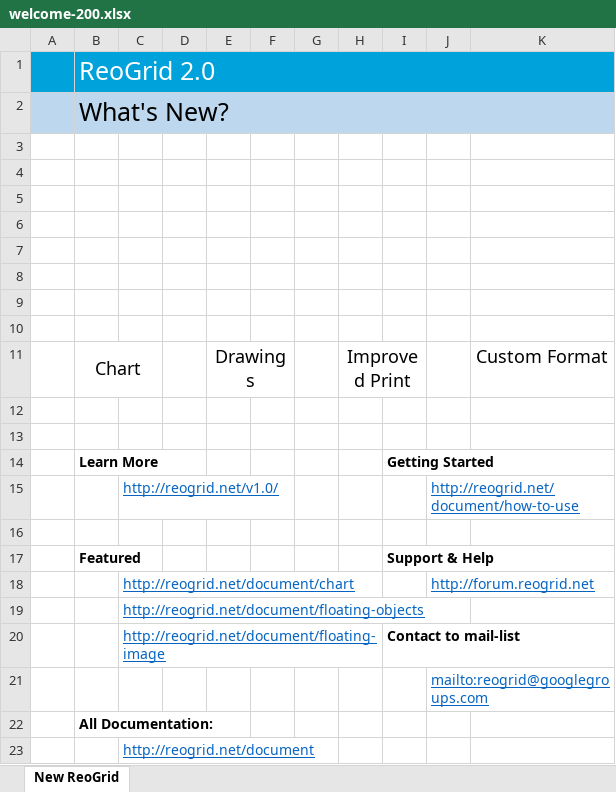
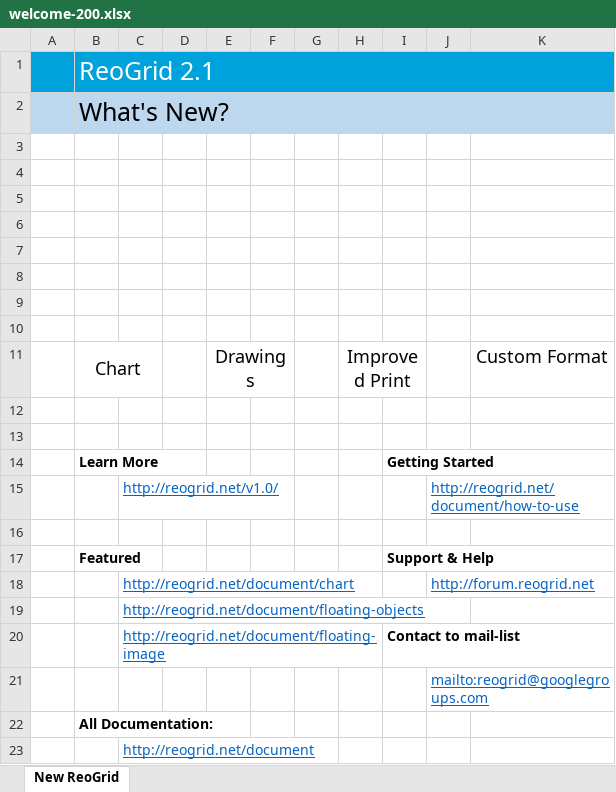
Before and after one commit to unvell/ReoGrid, an Excel workbook: Demo/_Templates/Excel/welcome-200.xlsx, sheet New ReoGrid, drawn as a sheet; values as stored, in another font and other column widths than the file's, no borders; charts and pictures not drawn; the diff names each change by its address in the sheet, - before the commit and + after, or states it on an @@ line.

```diff
--- a/Demo/_Templates/Excel/welcome-200.xlsx (sheet New ReoGrid)
+++ b/Demo/_Templates/Excel/welcome-200.xlsx (sheet New ReoGrid)
-B1: ReoGrid 2.0
+B1: ReoGrid 2.1
```
Also changed, not shown: DemoJP/_Templates/Excel/welcome.xlsx.
